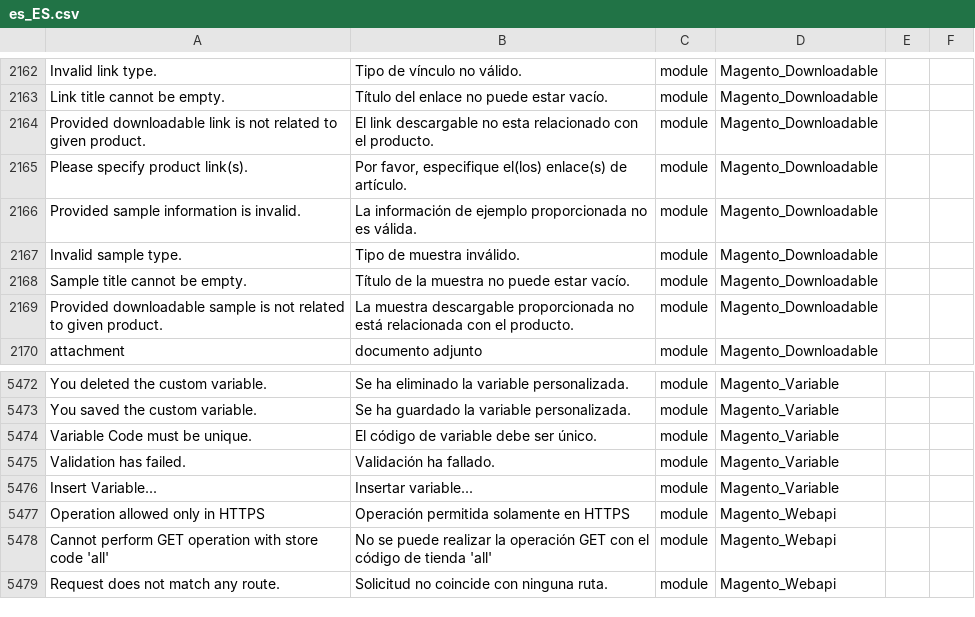
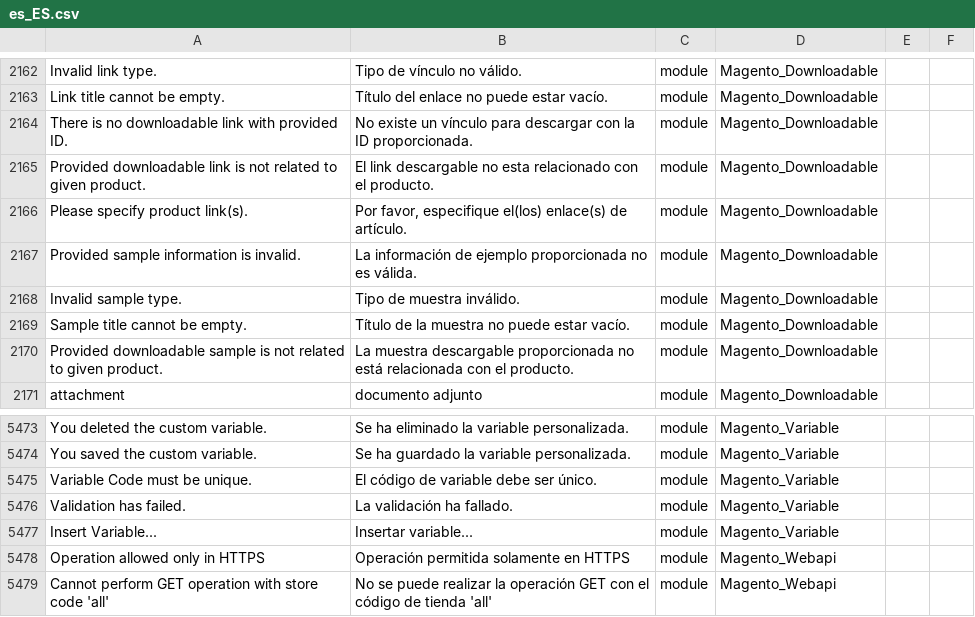
Before and after one commit to onestic/language_es_es, a CSV file: es_ES.csv, drawn as a sheet; only a part is shown, gaps mark what is left out; the shorter side is filled out with more unchanged rows; addresses are those after the commit; the diff names each change by its address in the sheet, - before the commit and + after, or states it on an @@ line.

```diff
--- a/es_ES.csv
+++ b/es_ES.csv
+row 2164: There is no downloadable link with provided ID. | No existe un vínculo para descargar con la ID proporcionada. | module | Magento_Downloadable
-B5476: Validación ha fallado.
+B5476: La validación ha fallado.
```
Also changed, not shown: 1 other file.
